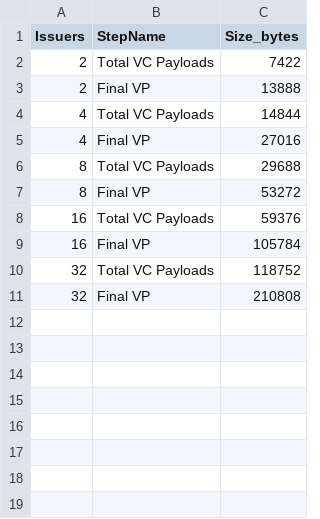
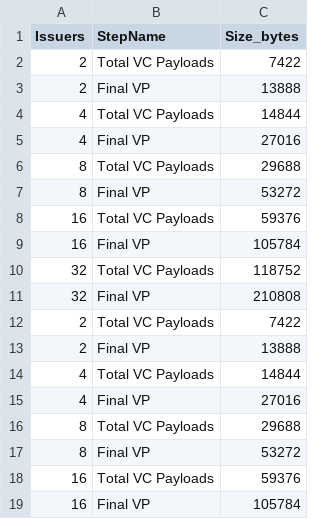
Before and after one commit to caltr98/MultiSignatureVeramo, a CSV file: experimental_results/message_sizes_standard_claims16_size64.csv, drawn as a sheet.

```diff
--- a/experimental_results/message_sizes_standard_claims16_size64.csv
+++ b/experimental_results/message_sizes_standard_claims16_size64.csv
@@ -11 +11,9 @@ Issuers,StepName,Size_bytes
 32,Final VP,210808
+2,Total VC Payloads,7422
+2,Final VP,13888
+4,Total VC Payloads,14844
+4,Final VP,27016
+8,Total VC Payloads,29688
+8,Final VP,53272
+16,Total VC Payloads,59376
+16,Final VP,105784
```
Also changed, not shown: experimental_results/benchmark_standard_eip712_claims128_size64.csv, experimental_results/benchmark_standard_eip712_claims16_size64.csv, 14 other files.
